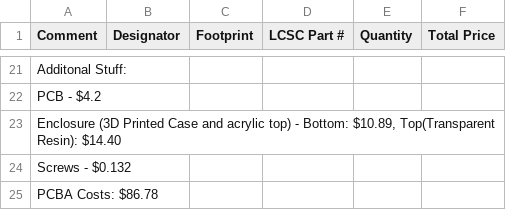
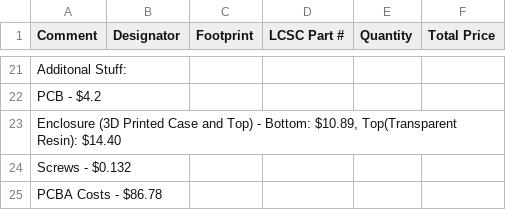
Before and after one commit to Aahil78/CyberTrust, a CSV file: BOM_CyberTrust.csv, drawn as a sheet; only a part is shown, gaps mark what is left out.

Commit message:
Update BOM_CyberTrust.csv

```diff
--- a/BOM_CyberTrust.csv
+++ b/BOM_CyberTrust.csv
@@ -22,4 +22,4 @@ Additonal Stuff:,,,,,
 PCB - $4.2,,,,,
-"Enclosure (3D Printed Case and acrylic top) - Bottom: $10.89, Top(Transparent Resin): $14.40",,,,,
+"Enclosure (3D Printed Case and Top) - Bottom: $10.89, Top(Transparent Resin): $14.40",,,,,
 Screws - $0.132,,,,,
-PCBA Costs: $86.78,,,,,
+PCBA Costs - $86.78,,,,,
```
